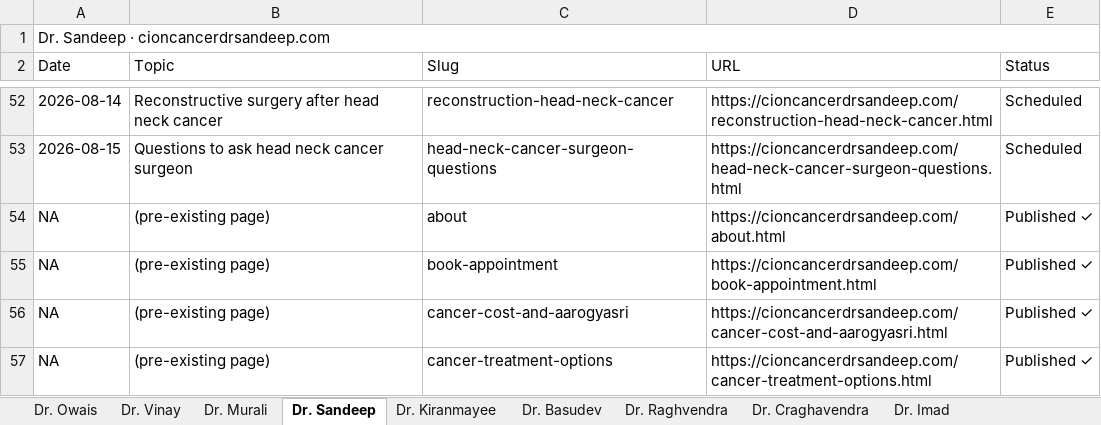
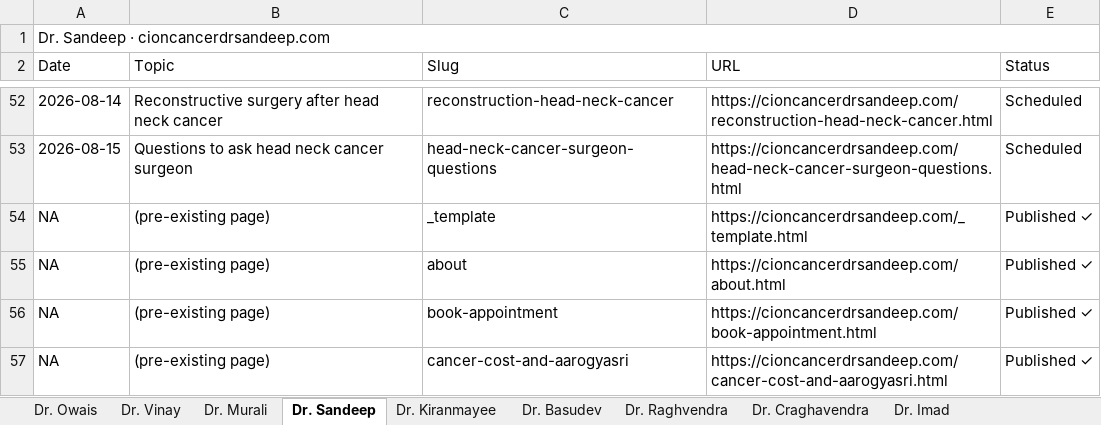
Before and after one commit to cioncancerdoctors/cion-all-sites, an Excel workbook: trackers/all-sites.xlsx, sheet Dr. Sandeep, drawn as a sheet; only a part is shown, gaps mark what is left out; the shorter side is filled out with more unchanged rows; values as stored, in another font and other column widths than the file's, no cell formats; the diff names each change by its address in the sheet, - before the commit and + after, or states it on an @@ line.

```diff
--- a/trackers/all-sites.xlsx (sheet Dr. Sandeep)
+++ b/trackers/all-sites.xlsx (sheet Dr. Sandeep)
+row 54: NA | (pre-existing page) | _template | https://cioncancerdrsandeep.com/_template.html | Published ✓
```
Also changed, not shown: sheet Dr. Owais, sheet Dr. Vinay, sheet Dr. Basudev, sheet Dr. Murali, sheet Dr. Kiranmayee, sheet Dr. Raghvendra, 1 more sheet, cell formats, 2 other files.
